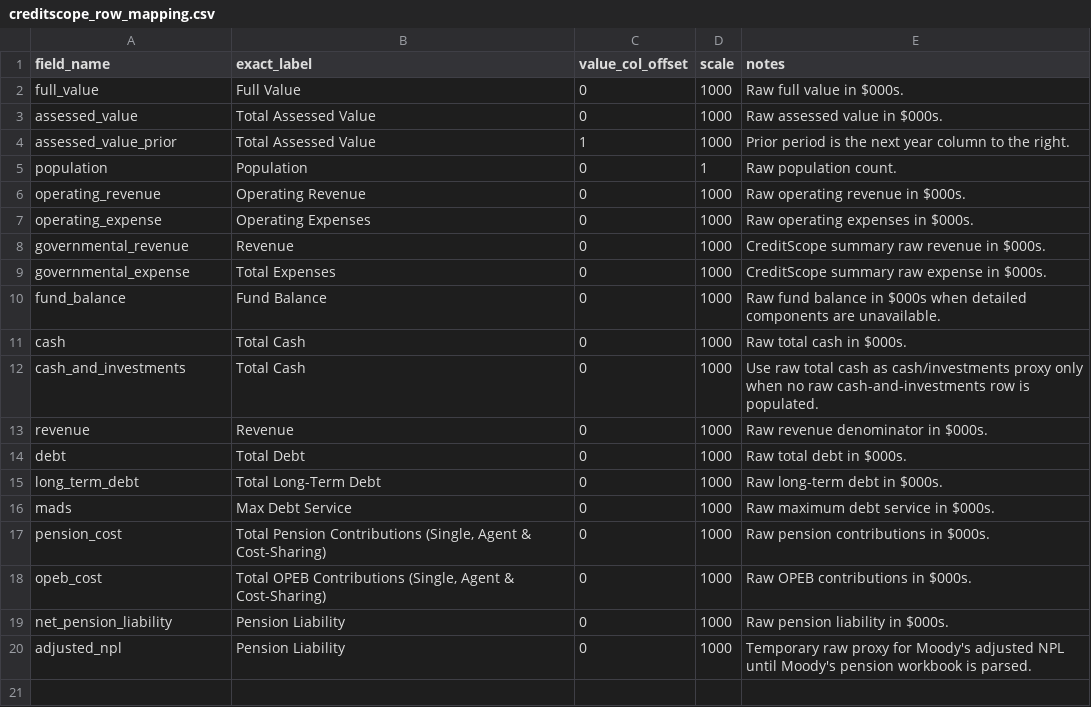
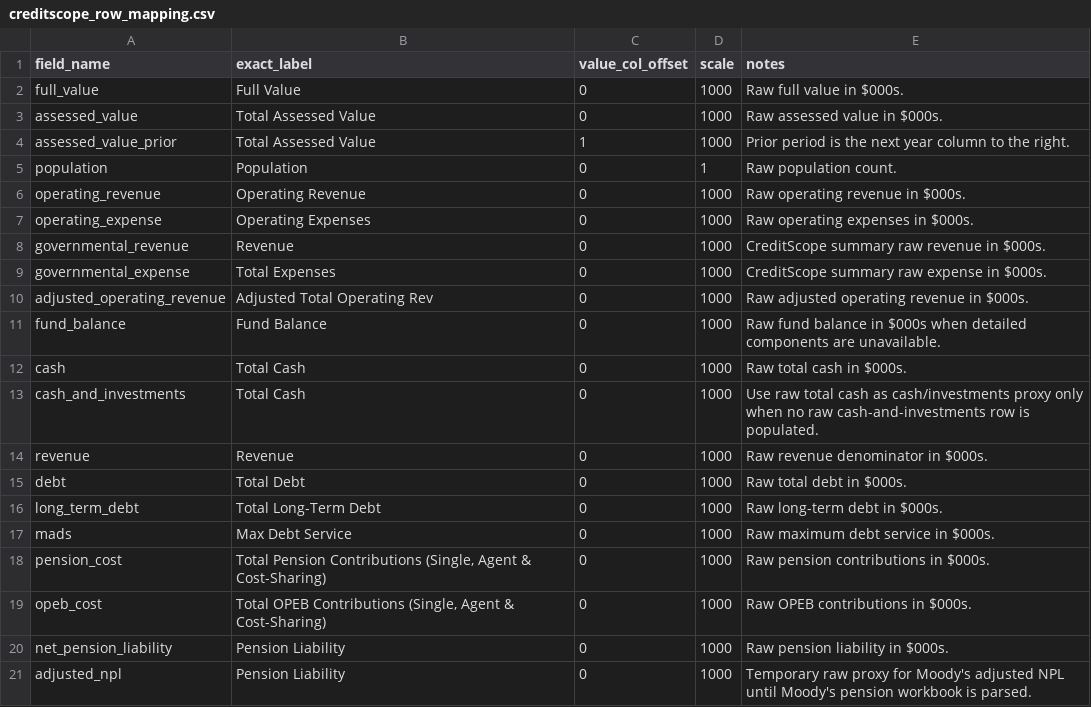
Before and after one commit to choee189071-oss/Scoreboard-Combo, a CSV file: config/creditscope_row_mapping.csv, drawn as a sheet; the diff names each change by its address in the sheet, - before the commit and + after, or states it on an @@ line.

```diff
--- a/config/creditscope_row_mapping.csv
+++ b/config/creditscope_row_mapping.csv
+row 10: adjusted_operating_revenue | Adjusted Total Operating Rev | 0 | 1000 | Raw adjusted operating revenue in $000s.
```
Also changed, not shown: config/field_mapping.csv, 1 other file.
